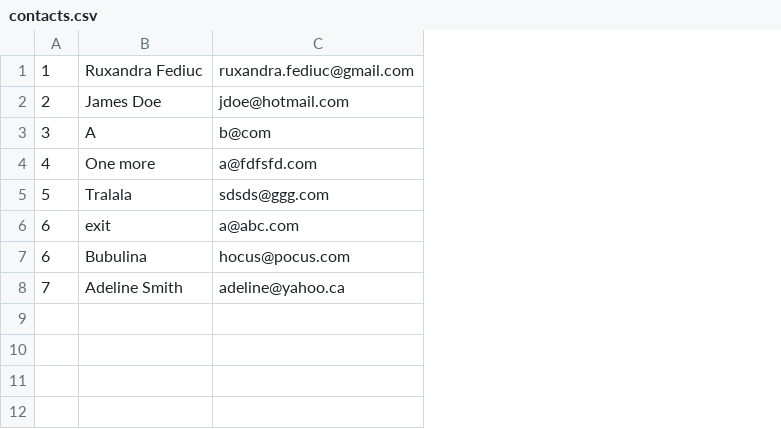
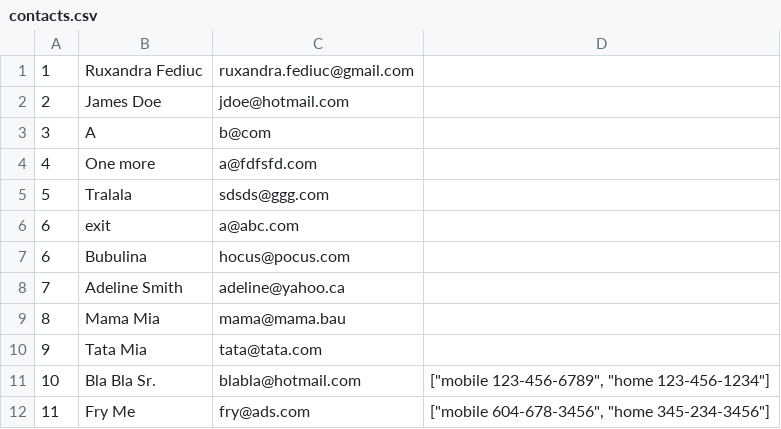
Before and after one commit to ruxandrafed/contacts-list, a CSV file: contacts.csv, drawn as a sheet; the diff names each change by its address in the sheet, - before the commit and + after, or states it on an @@ line.

```diff
--- a/contacts.csv
+++ b/contacts.csv
+column D, empty
+row 9: 8 | Mama Mia | mama@mama.bau
+row 10: 9 | Tata Mia | tata@tata.com
+row 11: 10 | Bla Bla Sr. | blabla@hotmail.com | ["mobile 123-456-6789", "home 123-456-1234"]
+row 12: 11 | Fry Me | fry@ads.com | ["mobile 604-678-3456", "home 345-234-3456"]
```
Also changed, not shown: 2 other files.
